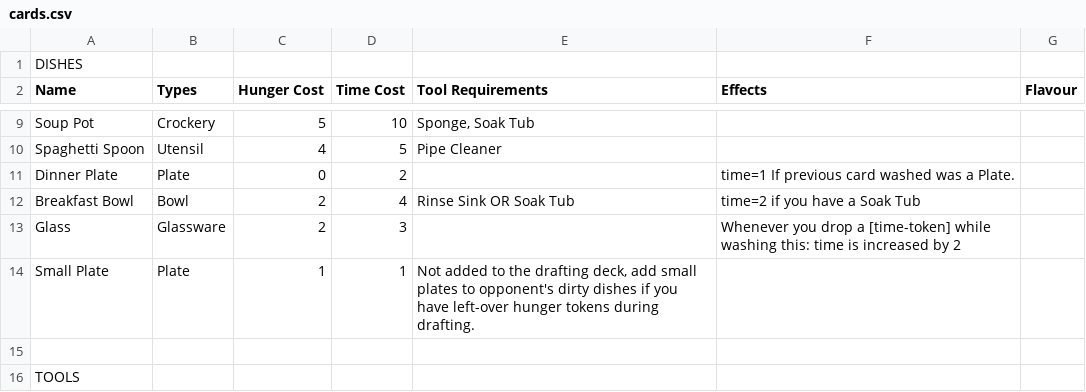
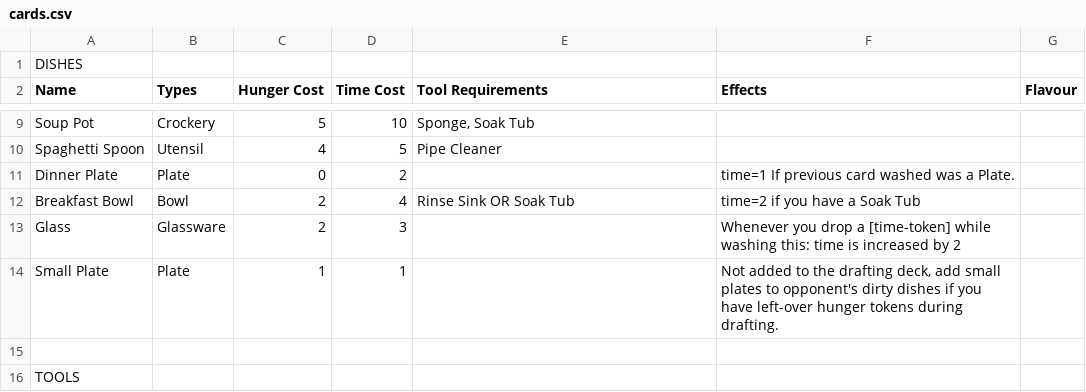
Before and after one commit to joeldipops/TableTop, a CSV file: WashingUp/cards.csv, drawn as a sheet; only a part is shown, gaps mark what is left out; the diff names each change by its address in the sheet, - before the commit and + after, or states it on an @@ line.

Commit message:
Update cards.csv

```diff
--- a/WashingUp/cards.csv
+++ b/WashingUp/cards.csv
-E14 (Tool Requirements): Not added to the drafting deck, add small plates to opponent's dirty dishes if you have left-over hunger tokens during drafting.
+E14 (Tool Requirements): (empty)
-F14 (Effects): (empty)
+F14 (Effects): Not added to the drafting deck, add small plates to opponent's dirty dishes if you have left-over hunger tokens during drafting.
```
